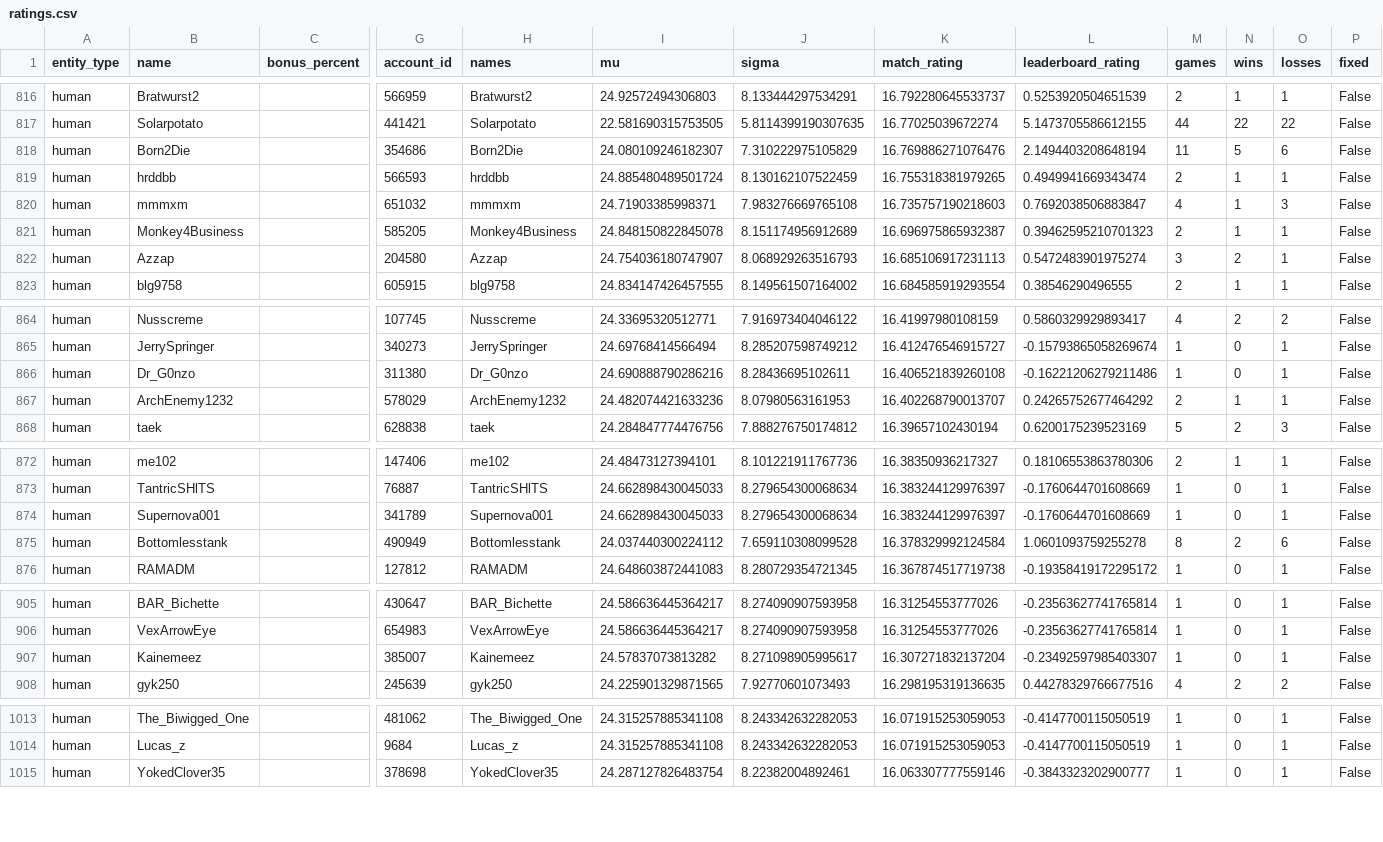
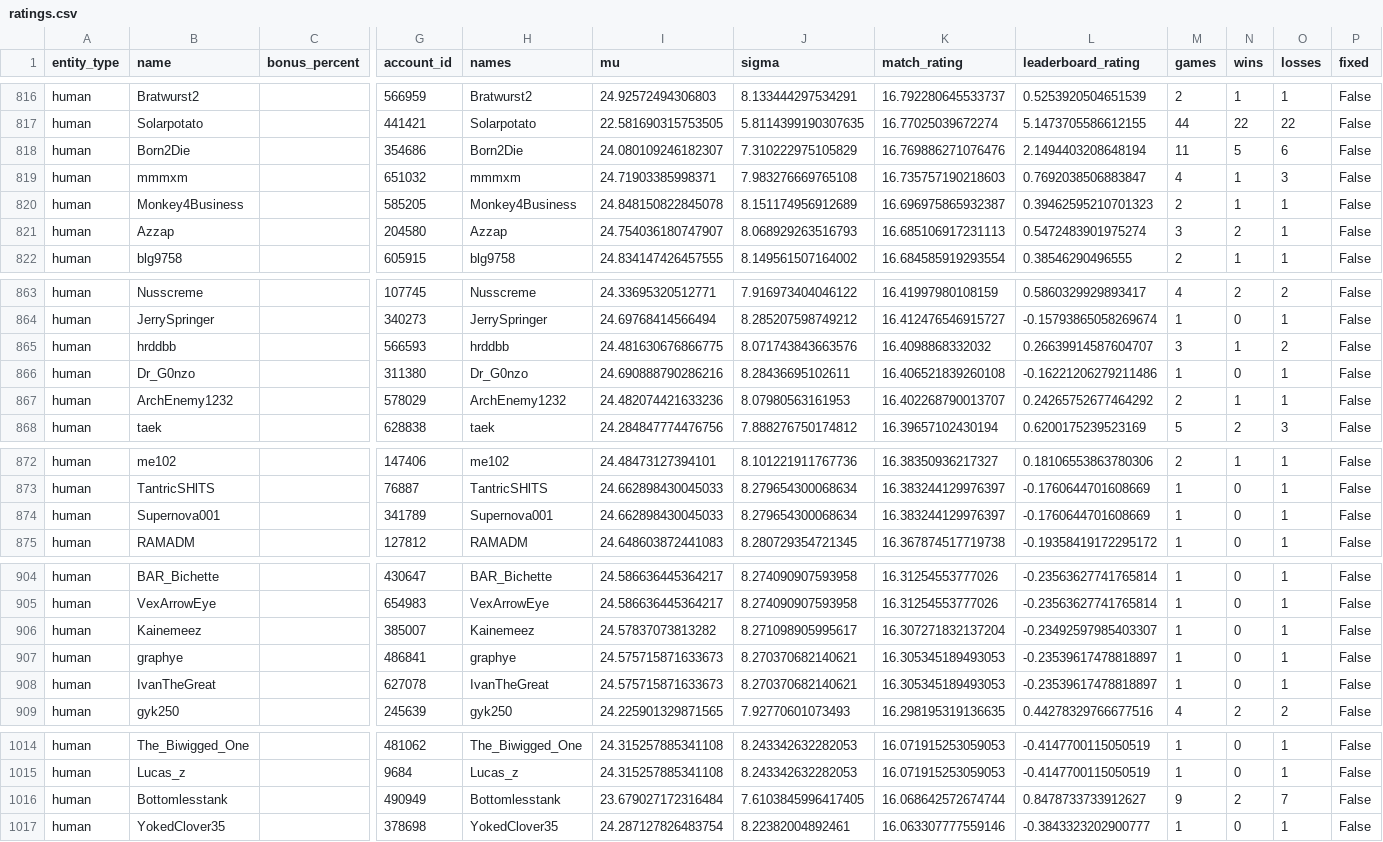
Before and after one commit to Barscrewl/BarbOS, a CSV file: public/fixed_seed/ratings.csv, drawn as a sheet; only a part is shown, gaps mark what is left out; removed rows and columns are numbered as before the commit, all else as after; rows hold the shown columns only; the diff covers the shown part only; the diff names each change by its address in the sheet, - before the commit and + after, or states it on an @@ line.

```diff
--- a/public/fixed_seed/ratings.csv
+++ b/public/fixed_seed/ratings.csv
-row 819: human | hrddbb |  | 566593 | hrddbb | 24.885480489501724 | 8.130162107522459 | 16.755318381979265 | 0.4949941669343474 | 2 | 1 | 1 | False
+row 865: human | hrddbb |  | 566593 | hrddbb | 24.481630676866775 | 8.071743843663576 | 16.4098868332032 | 0.26639914587604707 | 3 | 1 | 2 | False
-row 875: human | Bottomlesstank |  | 490949 | Bottomlesstank | 24.037440300224112 | 7.659110308099528 | 16.378329992124584 | 1.0601093759255278 | 8 | 2 | 6 | False
+row 907: human | graphye |  | 486841 | graphye | 24.575715871633673 | 8.270370682140621 | 16.305345189493053 | -0.23539617478818897 | 1 | 0 | 1 | False
+row 908: human | IvanTheGreat |  | 627078 | IvanTheGreat | 24.575715871633673 | 8.270370682140621 | 16.305345189493053 | -0.23539617478818897 | 1 | 0 | 1 | False
+row 1016: human | Bottomlesstank |  | 490949 | Bottomlesstank | 23.679027172316484 | 7.6103845996417405 | 16.068642572674744 | 0.8478733733912627 | 9 | 2 | 7 | False
```
Also changed, not shown: 4 added rows, 4 removed rows and 2 edited cells elsewhere in this file, data/matches_index.csv, public/fixed_seed/matches.csv, 15 other files.
